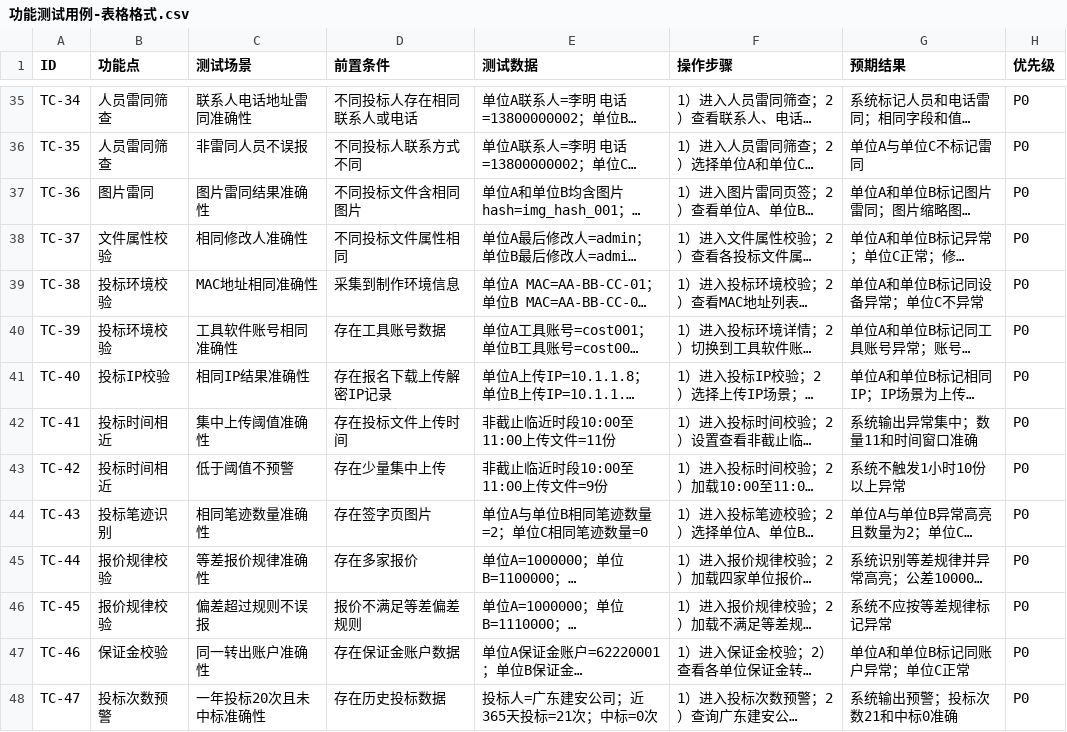
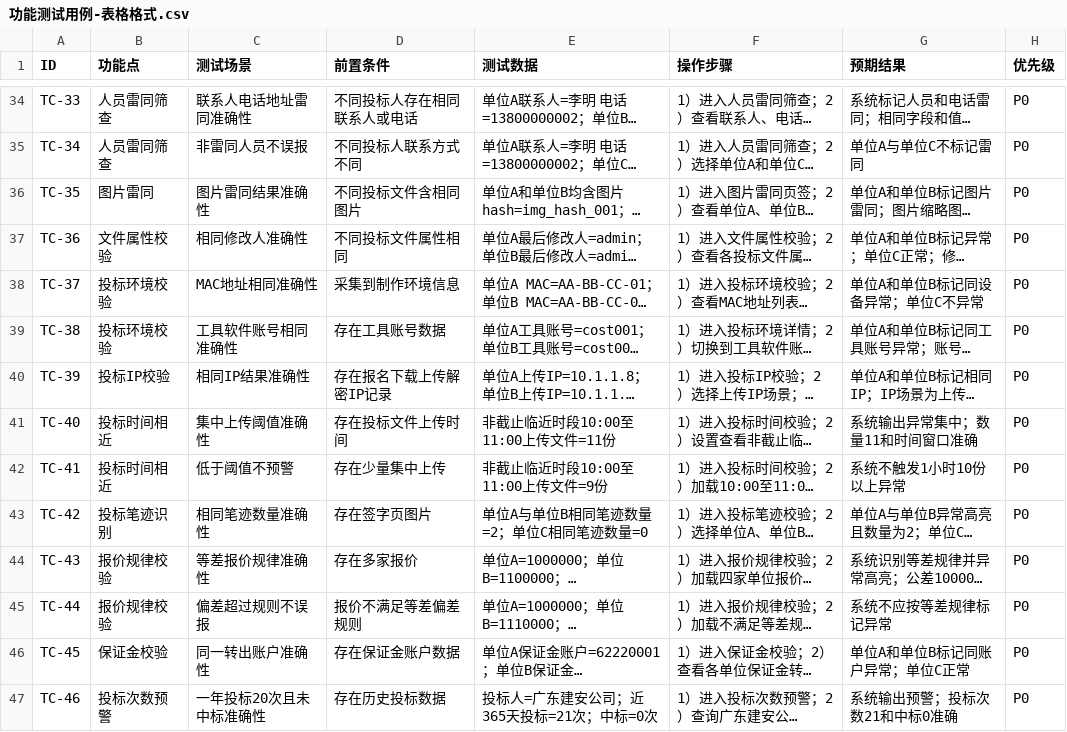
Before and after one commit to francesyu0926-spec/test, a CSV file: 功能测试用例-表格格式.csv, drawn as a sheet; only a part is shown, gaps mark what is left out; long unchanged cells end in …; addresses are those after the commit; the diff covers the shown part only; the diff names each change by its address in the sheet, - before the commit and + after, or states it on an @@ line.

```diff
--- a/功能测试用例-表格格式.csv
+++ b/功能测试用例-表格格式.csv
-A34 (ID): TC-34
+A34 (ID): TC-33
-A35 (ID): TC-35
+A35 (ID): TC-34
-A36 (ID): TC-36
+A36 (ID): TC-35
-A37 (ID): TC-37
+A37 (ID): TC-36
-A38 (ID): TC-38
+A38 (ID): TC-37
-A39 (ID): TC-39
+A39 (ID): TC-38
-A40 (ID): TC-40
+A40 (ID): TC-39
-A41 (ID): TC-41
+A41 (ID): TC-40
-A42 (ID): TC-42
+A42 (ID): TC-41
-A43 (ID): TC-43
+A43 (ID): TC-42
-A44 (ID): TC-44
+A44 (ID): TC-43
-A45 (ID): TC-45
+A45 (ID): TC-44
-A46 (ID): TC-46
+A46 (ID): TC-45
-A47 (ID): TC-47
+A47 (ID): TC-46
```
Also changed, not shown: 1 removed row and 43 edited cells elsewhere in this file, 2 other files.
